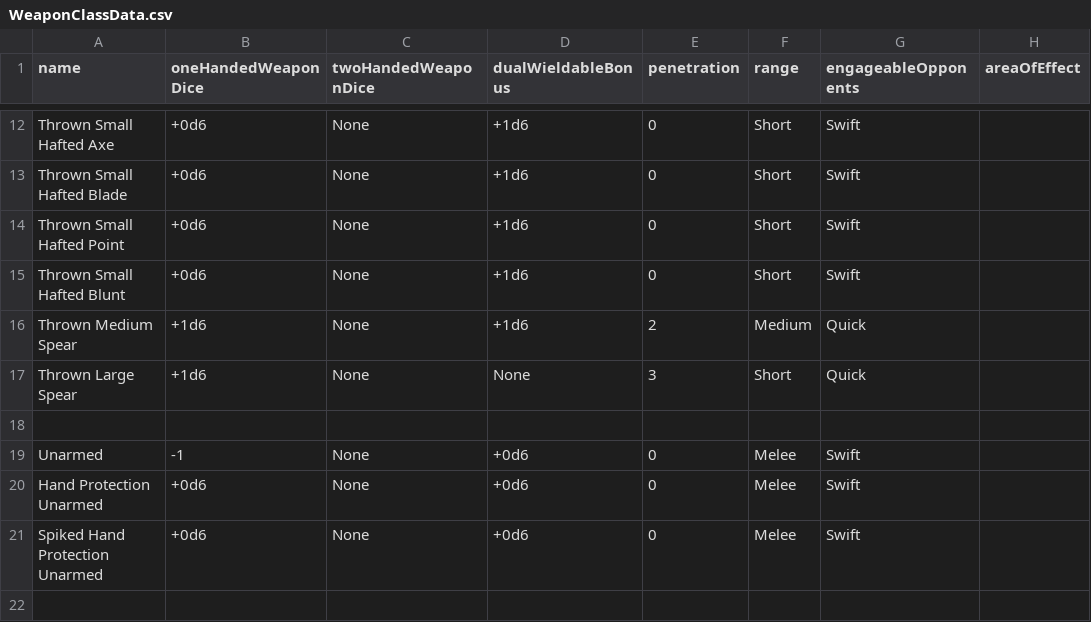
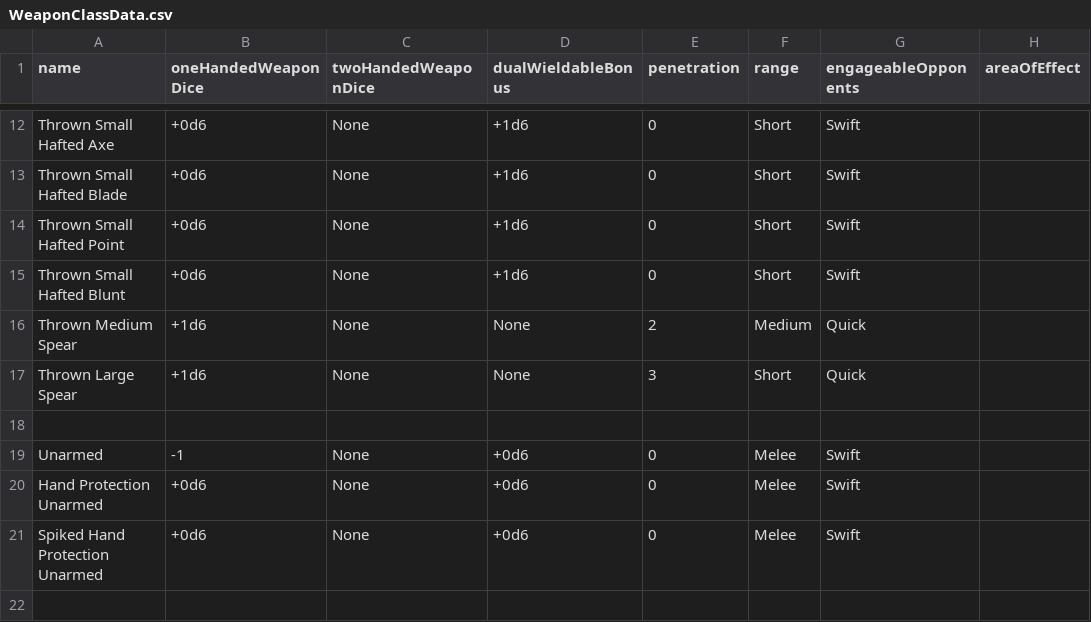
Before and after one commit to CogentRoleplayCommunity/FogentRoleplay, a CSV file: WeaponClassData.csv, drawn as a sheet; only a part is shown, gaps mark what is left out; the diff names each change by its address in the sheet, - before the commit and + after, or states it on an @@ line.

Commit message:
Got rid of dual weilding hand javelins

```diff
--- a/WeaponClassData.csv
+++ b/WeaponClassData.csv
-D16 (dualWieldableBonus): +1d6
+D16 (dualWieldableBonus): None
```
